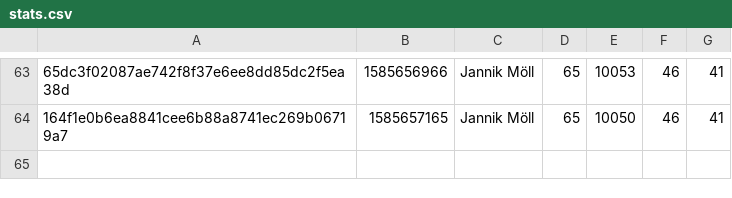
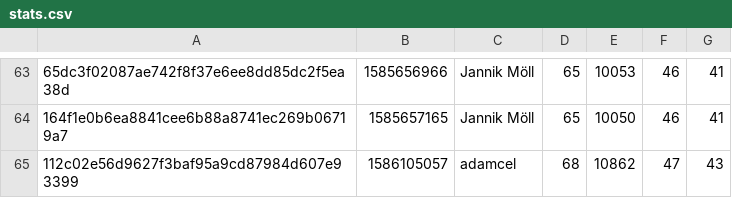
Before and after one commit to MoellJ/moellj.github.io, a CSV file: data/stats.csv, drawn as a sheet; only a part is shown, gaps mark what is left out; the diff names each change by its address in the sheet, - before the commit and + after, or states it on an @@ line.

```diff
--- a/data/stats.csv
+++ b/data/stats.csv
+row 65: 112c02e56d9627f3baf95a9cd87984d607e93399 | 1586105057 | adamcel | 68 | 10862 | 47 | 43
```
